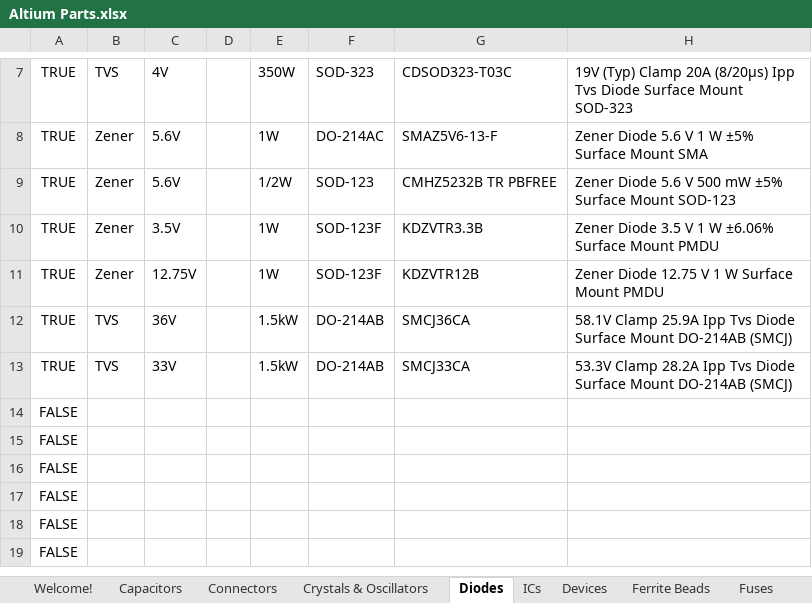
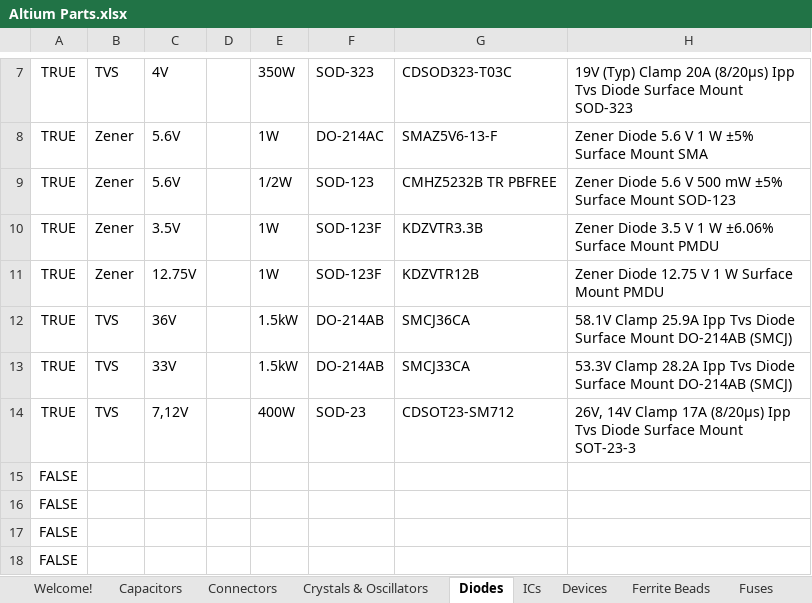
Before and after one commit to uf-mil-electrical/MIL-Altium, an Excel workbook: Altium Parts.xlsx, sheet Diodes, drawn as a sheet; only a part is shown, gaps mark what is left out; the shorter side is filled out with more unchanged rows; values as stored, in another font and other column widths than the file's, no borders; table styles not drawn; removed rows and columns are numbered as before the commit, all else as after; the diff names each change by its address in the sheet, - before the commit and + after, or states it on an @@ line.

```diff
--- a/Altium Parts.xlsx (sheet Diodes)
+++ b/Altium Parts.xlsx (sheet Diodes)
-row 14: FALSE
+row 14: TRUE | TVS | 7,12V |  | 400W | SOD-23 | CDSOT23-SM712 | 26V, 14V Clamp 17A (8/20µs) Ipp Tvs Diode Surface Mount SOT-23-3
```
Also changed, not shown: sheet Devices, sheet ICs, 25 other files.
